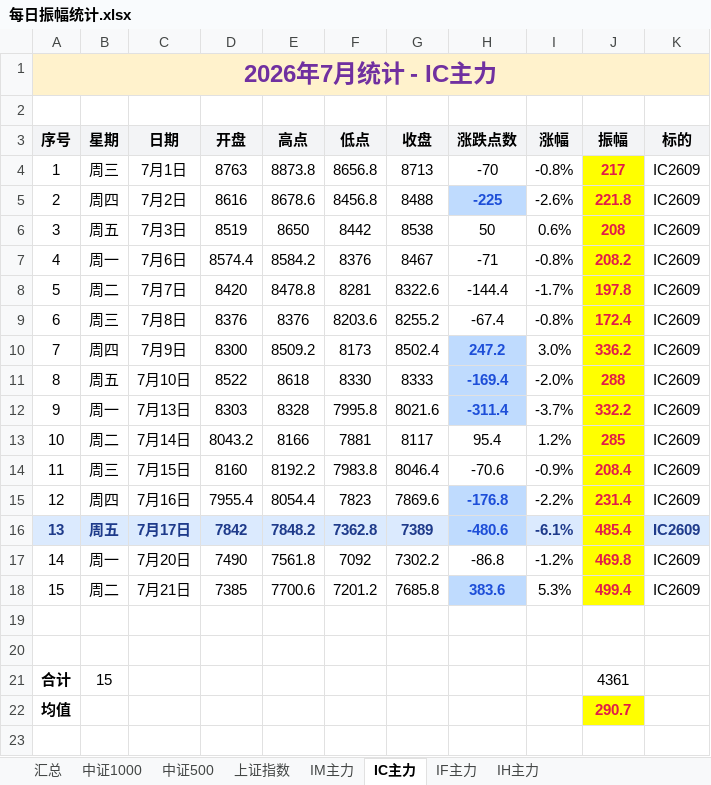
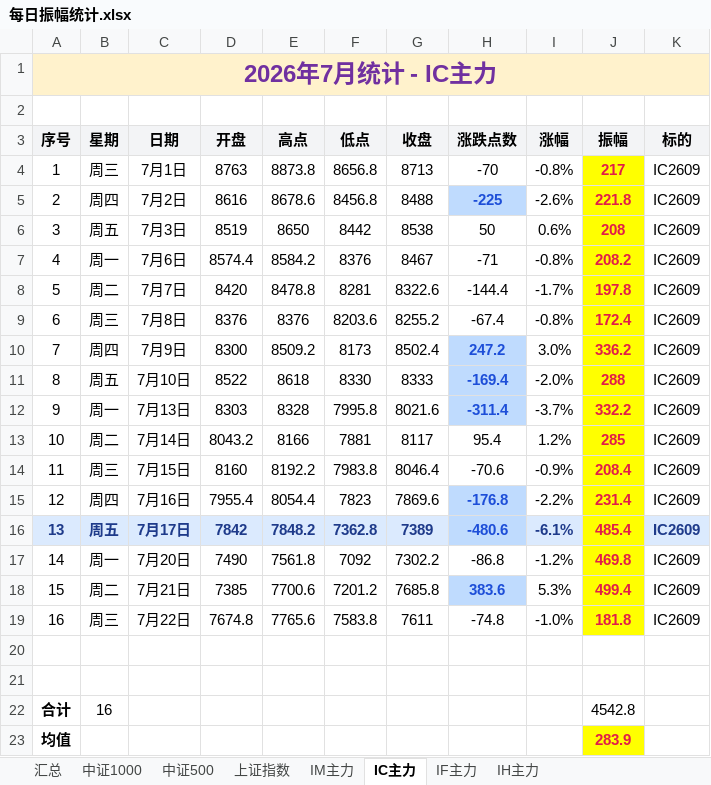
Before and after one commit to iputao-design/futures-amplitude-web, an Excel workbook: 每日振幅统计.xlsx, sheet IC主力, drawn as a sheet; values as stored, in another font and other column widths than the file's, no borders; removed rows and columns are numbered as before the commit, all else as after; the diff names each change by its address in the sheet, - before the commit and + after, or states it on an @@ line.

```diff
--- a/每日振幅统计.xlsx (sheet IC主力)
+++ b/每日振幅统计.xlsx (sheet IC主力)
+row 19: 16 | 周三 | 7月22日 | 7674.8 | 7765.6 | 7583.8 | 7611 | -74.8 | -1.0% | 181.8 | IC2609
-row 21: 合计 | 15 |  |  |  |  |  |  |  | 4361
+row 22: 合计 | 16 |  |  |  |  |  |  |  | 4542.8
-J23 (振幅): 290.7
+J23 (振幅): 283.9
```
Also changed, not shown: sheet 汇总, sheet IM主力, sheet 中证500, sheet 中证1000, sheet 上证指数, 每日振幅统计_2026.xlsx, 5 other files.
